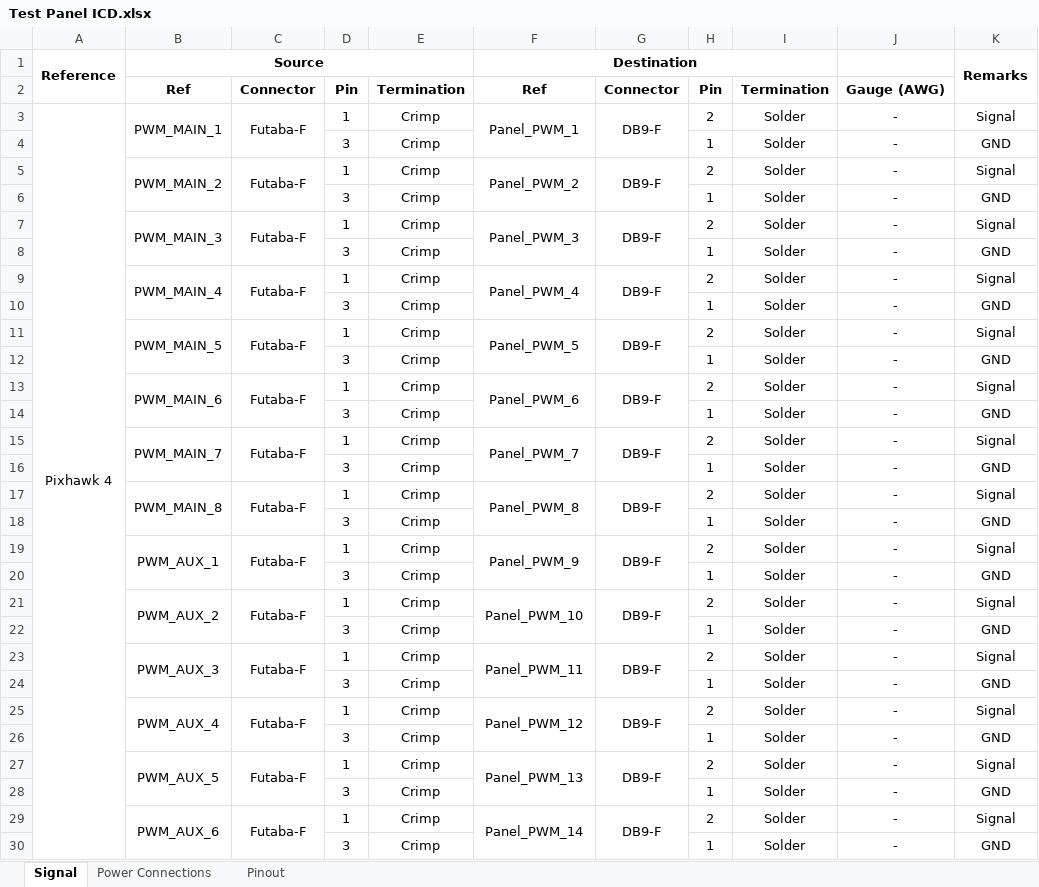
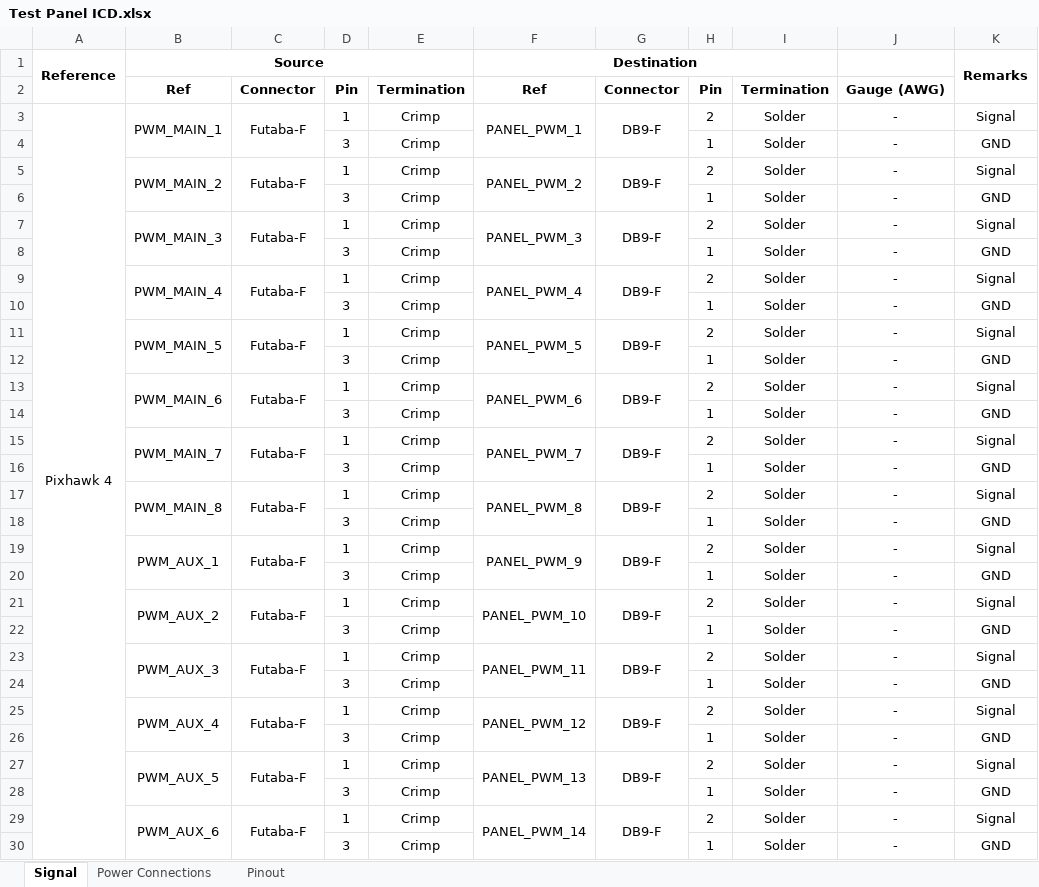
Before and after one commit to thienyk/SIT-IBTF, an Excel workbook: Documents/Test Panel ICD.xlsx, sheet Signal, drawn as a sheet; only a part is shown; values as stored, in another font and other column widths than the file's, no borders; the diff covers the shown part only; the diff names each change by its address in the sheet, - before the commit and + after, or states it on an @@ line.

```diff
--- a/Documents/Test Panel ICD.xlsx (sheet Signal)
+++ b/Documents/Test Panel ICD.xlsx (sheet Signal)
-F3: Panel_PWM_1
+F3: PANEL_PWM_1
-F5: Panel_PWM_2
+F5: PANEL_PWM_2
-F7: Panel_PWM_3
+F7: PANEL_PWM_3
-F9: Panel_PWM_4
+F9: PANEL_PWM_4
-F11: Panel_PWM_5
+F11: PANEL_PWM_5
-F13: Panel_PWM_6
+F13: PANEL_PWM_6
-F15: Panel_PWM_7
+F15: PANEL_PWM_7
-F17: Panel_PWM_8
+F17: PANEL_PWM_8
-F19: Panel_PWM_9
+F19: PANEL_PWM_9
-F21: Panel_PWM_10
+F21: PANEL_PWM_10
-F23: Panel_PWM_11
+F23: PANEL_PWM_11
-F25: Panel_PWM_12
+F25: PANEL_PWM_12
-F27: Panel_PWM_13
+F27: PANEL_PWM_13
-F29: Panel_PWM_14
+F29: PANEL_PWM_14
```
Also changed, not shown: 5 edited cells elsewhere in this sheet, sheet Power Connections, 4 other files.
